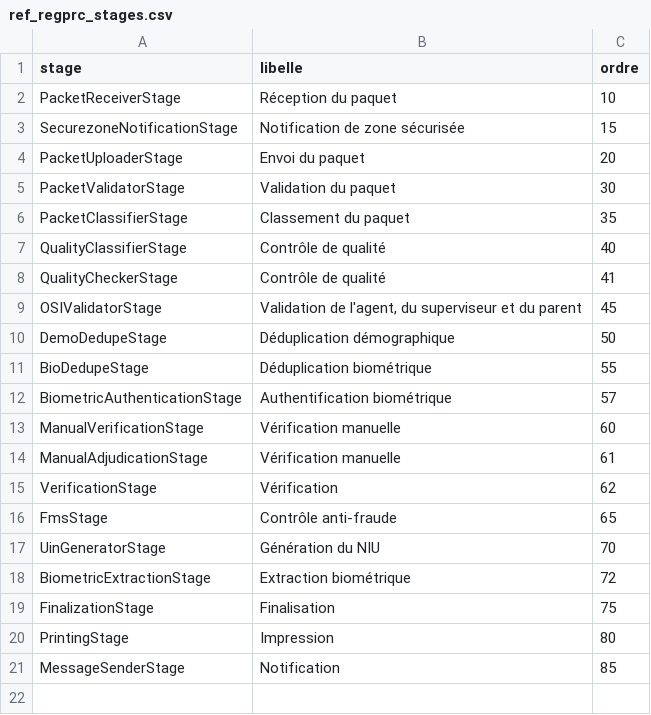
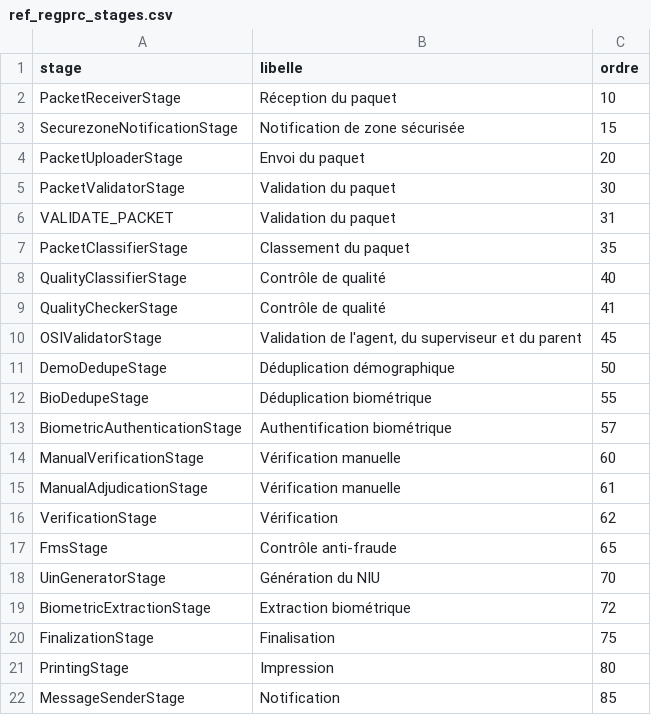
Before and after one commit to orbodi/mosip-cdc, a CSV file: dbt/seeds/ref_regprc_stages.csv, drawn as a sheet; the diff names each change by its address in the sheet, - before the commit and + after, or states it on an @@ line.

```diff
--- a/dbt/seeds/ref_regprc_stages.csv
+++ b/dbt/seeds/ref_regprc_stages.csv
+row 6: VALIDATE_PACKET | Validation du paquet | 31
```
Also changed, not shown: dbt/seeds/ref_regprc_motifs.csv.
